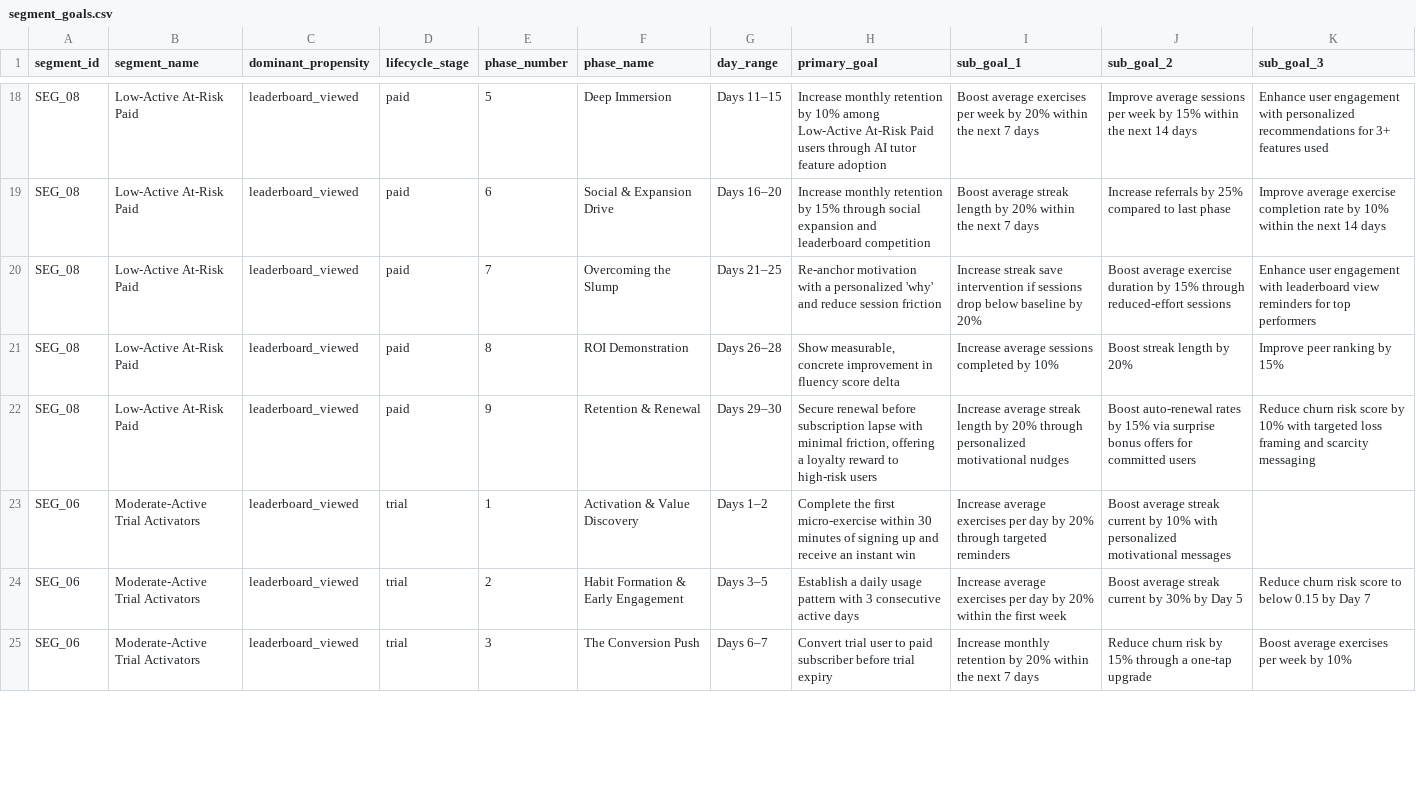
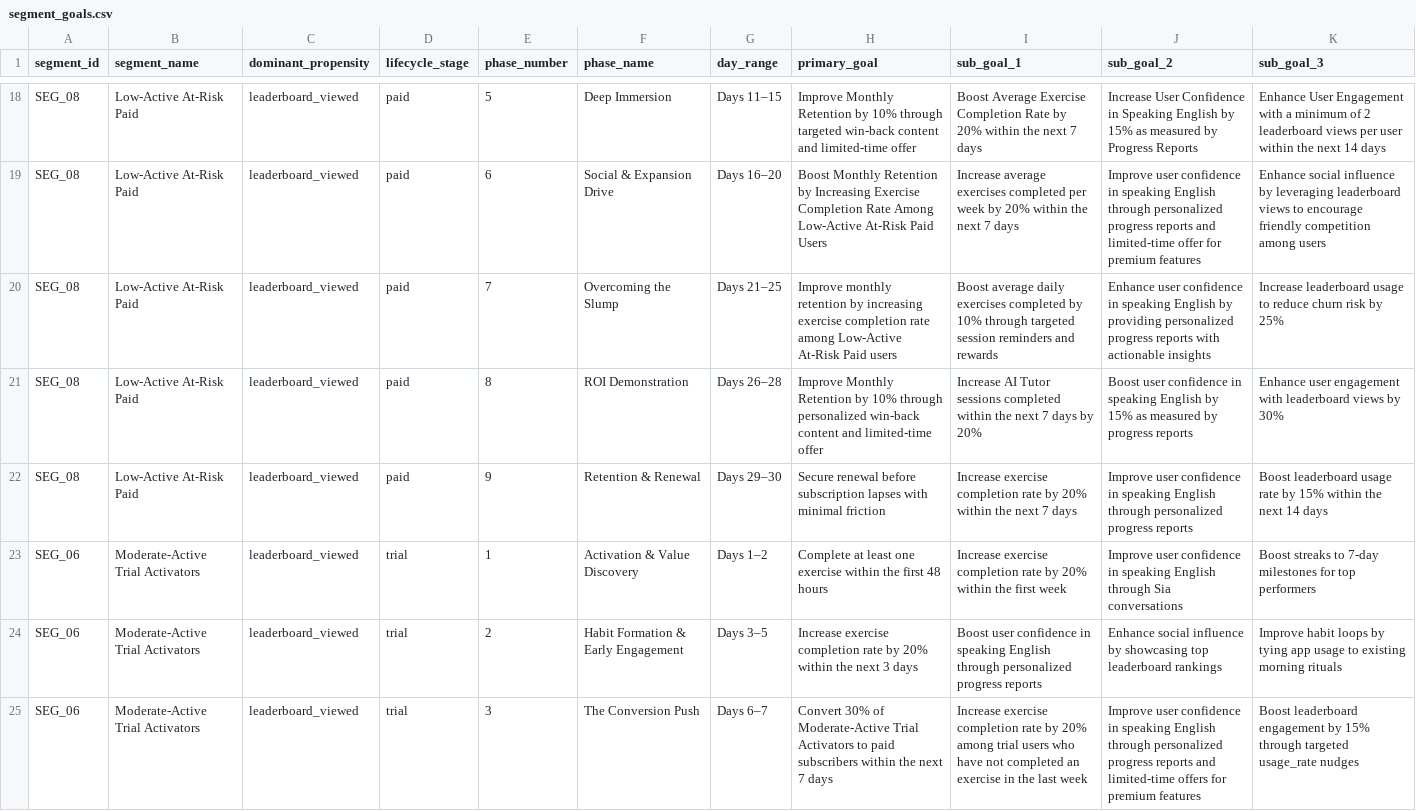
Before and after one commit to adumpster/Speakx_Aurora, a CSV file: iteration_0_before_learning/segment_goals.csv, drawn as a sheet; only a part is shown, gaps mark what is left out; the diff covers the shown part only; the diff names each change by its address in the sheet, - before the commit and + after, or states it on an @@ line.

Commit message:
Fixed hardcoded goals issue

```diff
--- a/iteration_0_before_learning/segment_goals.csv
+++ b/iteration_0_before_learning/segment_goals.csv
-H18 (primary_goal): Increase monthly retention by 10% among Low-Active At-Risk Paid users through AI tutor feature adoption
+H18 (primary_goal): Improve Monthly Retention by 10% through targeted win-back content and limited-time offer
-I18 (sub_goal_1): Boost average exercises per week by 20%…
+I18 (sub_goal_1): Boost Average Exercise Completion Rate by 20%…
-J18 (sub_goal_2): Improve average sessions per week by 15% within the next 14 days
+J18 (sub_goal_2): Increase User Confidence in Speaking English by 15% as measured by Progress Reports
-K18 (sub_goal_3): Enhance user engagement with personalized recommendations for 3+ features used
+K18 (sub_goal_3): Enhance User Engagement with a minimum of 2 leaderboard views per user within the next 14 days
-H19 (primary_goal): Increase monthly retention by 15% through social expansion and leaderboard competition
+H19 (primary_goal): Boost Monthly Retention by Increasing Exercise Completion Rate Among Low-Active At-Risk Paid Users
-I19 (sub_goal_1): Boost average streak length by 20%…
+I19 (sub_goal_1): Increase average exercises completed per week by 20%…
-J19 (sub_goal_2): Increase referrals by 25% compared to last phase
+J19 (sub_goal_2): Improve user confidence in speaking English through personalized progress reports and limited-time offer for premium features
-K19 (sub_goal_3): Improve average exercise completion rate by 10% within the next 14 days
+K19 (sub_goal_3): Enhance social influence by leveraging leaderboard views to encourage friendly competition among users
-H20 (primary_goal): Re-anchor motivation with a personalized 'why' and reduce session friction
+H20 (primary_goal): Improve monthly retention by increasing exercise completion rate among Low-Active At-Risk Paid users
-I20 (sub_goal_1): Increase streak save intervention if sessions drop below baseline by 20%
+I20 (sub_goal_1): Boost average daily exercises completed by 10% through targeted session reminders and rewards
-J20 (sub_goal_2): Boost average exercise duration by 15% through reduced-effort sessions
+J20 (sub_goal_2): Enhance user confidence in speaking English by providing personalized progress reports with actionable insights
-K20 (sub_goal_3): Enhance user engagement with leaderboard view reminders for top performers
+K20 (sub_goal_3): Increase leaderboard usage to reduce churn risk by 25%
-H21 (primary_goal): Show measurable, concrete improvement in fluency score delta
+H21 (primary_goal): Improve Monthly Retention by 10% through personalized win-back content and limited-time offer
-I21 (sub_goal_1): Increase average sessions completed by 10%
+I21 (sub_goal_1): Increase AI Tutor sessions completed within the next 7 days by 20%
-J21 (sub_goal_2): Boost streak length by 20%
+J21 (sub_goal_2): Boost user confidence in speaking English by 15% as measured by progress reports
-K21 (sub_goal_3): Improve peer ranking by 15%
+K21 (sub_goal_3): Enhance user engagement with leaderboard views by 30%
-H22 (primary_goal): …before subscription lapse with minimal friction, offering a loyalty reward to high-risk users
+H22 (primary_goal): …before subscription lapses with minimal friction
-I22 (sub_goal_1): Increase average streak length by 20% through personalized motivational nudges
+I22 (sub_goal_1): Increase exercise completion rate by 20% within the next 7 days
-J22 (sub_goal_2): Boost auto-renewal rates by 15% via surprise bonus offers for committed users
+J22 (sub_goal_2): Improve user confidence in speaking English through personalized progress reports
-K22 (sub_goal_3): Reduce churn risk score by 10% with targeted loss framing and scarcity messaging
+K22 (sub_goal_3): Boost leaderboard usage rate by 15% within the next 14 days
-H23 (primary_goal): Complete the first micro-exercise within 30 minutes of signing up and receive an instant win
+H23 (primary_goal): Complete at least one exercise within the first 48 hours
-I23 (sub_goal_1): Increase average exercises per day by 20% through targeted reminders
+I23 (sub_goal_1): Increase exercise completion rate by 20% within the first week
-J23 (sub_goal_2): Boost average streak current by 10% with personalized motivational messages
+J23 (sub_goal_2): Improve user confidence in speaking English through Sia conversations
-K23 (sub_goal_3): (empty)
+K23 (sub_goal_3): Boost streaks to 7-day milestones for top performers
-H24 (primary_goal): Establish a daily usage pattern with 3 consecutive active days
+H24 (primary_goal): Increase exercise completion rate by 20% within the next 3 days
-I24 (sub_goal_1): Increase average exercises per day by 20% within the first week
+I24 (sub_goal_1): Boost user confidence in speaking English through personalized progress reports
-J24 (sub_goal_2): Boost average streak current by 30% by Day 5
+J24 (sub_goal_2): Enhance social influence by showcasing top leaderboard rankings
-K24 (sub_goal_3): Reduce churn risk score to below 0.15 by Day 7
+K24 (sub_goal_3): Improve habit loops by tying app usage to existing morning rituals
-H25 (primary_goal): Convert trial user to paid subscriber before trial expiry
+H25 (primary_goal): Convert 30% of Moderate-Active Trial Activators to paid subscribers within the next 7 days
-I25 (sub_goal_1): Increase monthly retention by 20% within the next 7 days
+I25 (sub_goal_1): Increase exercise completion rate by 20% among trial users who have not completed an exercise in the last week
-J25 (sub_goal_2): Reduce churn risk by 15% through a one-tap upgrade
+J25 (sub_goal_2): Improve user confidence in speaking English through personalized progress reports and limited-time offers for premium features
-K25 (sub_goal_3): Boost average exercises per week by 10%
+K25 (sub_goal_3): Boost leaderboard engagement by 15% through targeted usage_rate nudges
```
Also changed, not shown: 76 edited cells elsewhere in this file, 5 other files.
